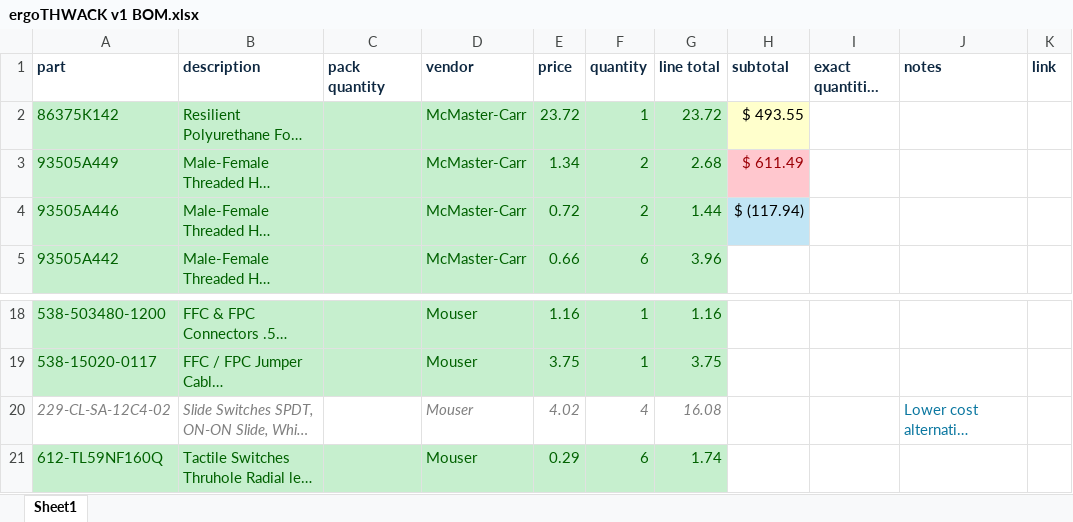
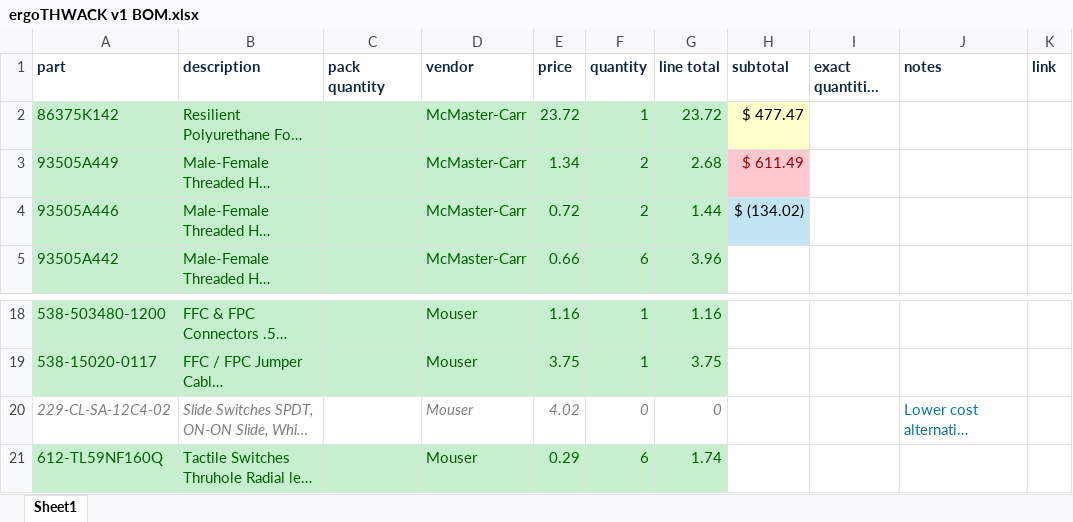
Before and after one commit to claybford/ergothwack, an Excel workbook: BOM/v1/ergoTHWACK v1 BOM.xlsx, sheet Sheet1, drawn as a sheet; only a part is shown, gaps mark what is left out; long unchanged cells end in …; values as stored, in another font and other column widths than the file's, no borders; the diff names each change by its address in the sheet, - before the commit and + after, or states it on an @@ line.

Commit message:
Fix quantity of beta power switches to 0

```diff
--- a/BOM/v1/ergoTHWACK v1 BOM.xlsx (sheet Sheet1)
+++ b/BOM/v1/ergoTHWACK v1 BOM.xlsx (sheet Sheet1)
-H2 (subtotal): $ 493.55
+H2 (subtotal): $ 477.47
-H4 (subtotal): $ (117.94)
+H4 (subtotal): $ (134.02)
-F20 (quantity): 4
+F20 (quantity): 0
-G20 (line total): 16.08
+G20 (line total): 0
```
